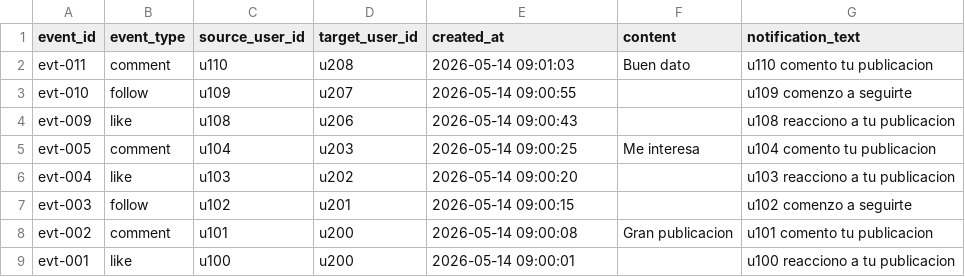
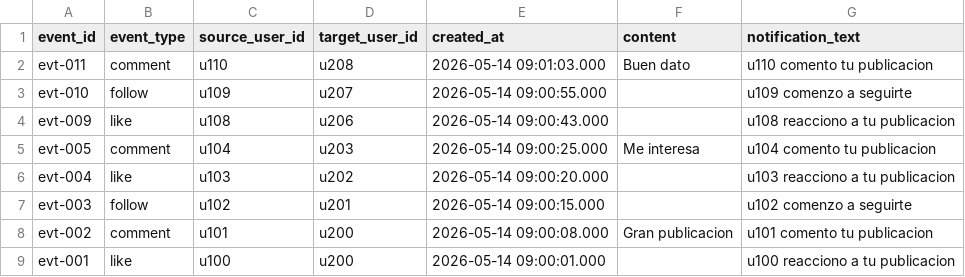
Before and after one commit to vicentehueichapan/ProyecGEIA, a CSV file: data/reports/events_recent_all.csv, drawn as a sheet.

```diff
--- a/data/reports/events_recent_all.csv
+++ b/data/reports/events_recent_all.csv
@@ -1,9 +1,9 @@
 event_id,event_type,source_user_id,target_user_id,created_at,content,notification_text
-evt-011,comment,u110,u208,2026-05-14 09:01:03,Buen dato,u110 comento tu publicacion
-evt-010,follow,u109,u207,2026-05-14 09:00:55,,u109 comenzo a seguirte
-evt-009,like,u108,u206,2026-05-14 09:00:43,,u108 reacciono a tu publicacion
-evt-005,comment,u104,u203,2026-05-14 09:00:25,Me interesa,u104 comento tu publicacion
-evt-004,like,u103,u202,2026-05-14 09:00:20,,u103 reacciono a tu publicacion
-evt-003,follow,u102,u201,2026-05-14 09:00:15,,u102 comenzo a seguirte
-evt-002,comment,u101,u200,2026-05-14 09:00:08,Gran publicacion,u101 comento tu publicacion
-evt-001,like,u100,u200,2026-05-14 09:00:01,,u100 reacciono a tu publicacion
+evt-011,comment,u110,u208,2026-05-14 09:01:03.000,Buen dato,u110 comento tu publicacion
+evt-010,follow,u109,u207,2026-05-14 09:00:55.000,,u109 comenzo a seguirte
+evt-009,like,u108,u206,2026-05-14 09:00:43.000,,u108 reacciono a tu publicacion
+evt-005,comment,u104,u203,2026-05-14 09:00:25.000,Me interesa,u104 comento tu publicacion
+evt-004,like,u103,u202,2026-05-14 09:00:20.000,,u103 reacciono a tu publicacion
+evt-003,follow,u102,u201,2026-05-14 09:00:15.000,,u102 comenzo a seguirte
+evt-002,comment,u101,u200,2026-05-14 09:00:08.000,Gran publicacion,u101 comento tu publicacion
+evt-001,like,u100,u200,2026-05-14 09:00:01.000,,u100 reacciono a tu publicacion
```
Also changed, not shown: data/processed/events_processed.csv, data/reports/comments_recent.csv, 12 other files.
